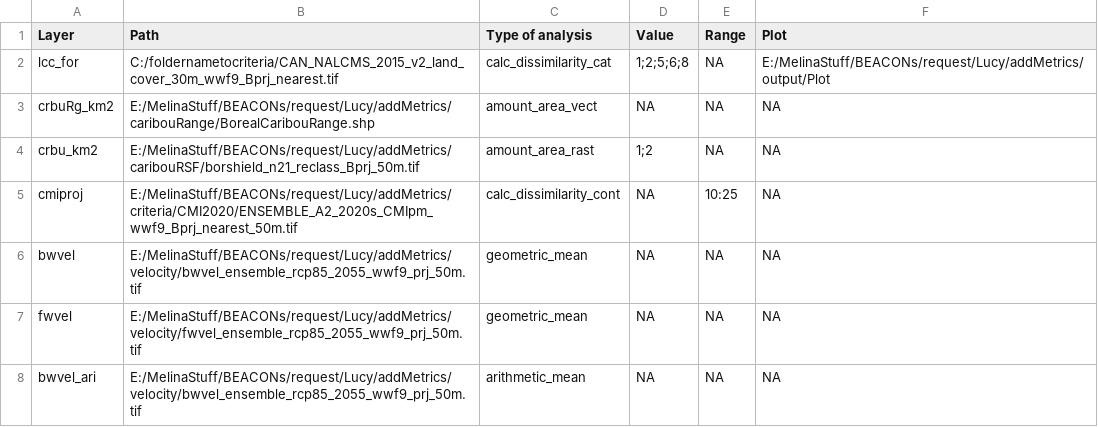
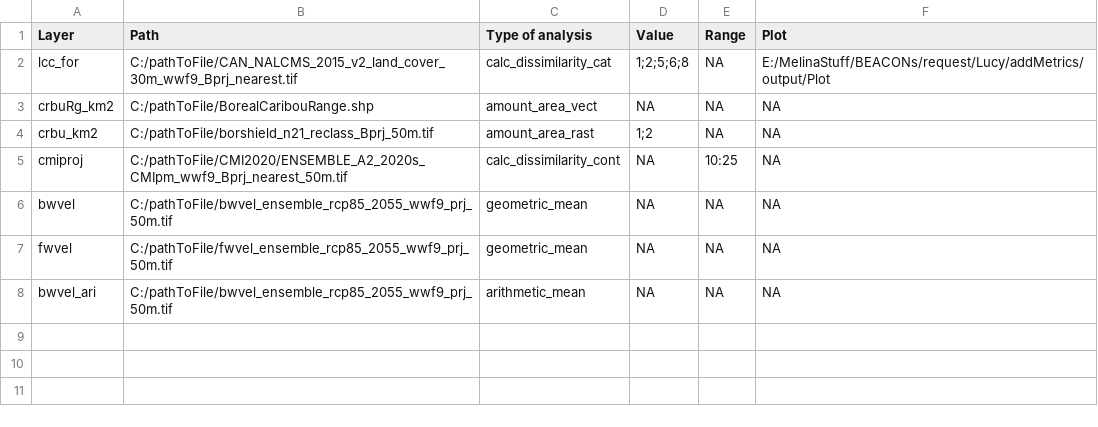
Before and after one commit to beaconsproject/KBA_analysis-GUI, a CSV file: add-ons/inputLayers.csv, drawn as a sheet.

Commit message:
generic path inputLayers.csv

```diff
--- a/add-ons/inputLayers.csv
+++ b/add-ons/inputLayers.csv
@@ -1,8 +1,8 @@
 Layer,Path,Type of analysis,Value,Range,Plot
-lcc_for,C:/foldernametocriteria/CAN_NALCMS_2015_v2_land_cover_30m_wwf9_Bprj_nearest.tif,calc_dissimilarity_cat,1;2;5;6;8,NA,E:/MelinaStuff/BEACONs/request/Lucy/addMetrics/output/Plot
-crbuRg_km2,E:/MelinaStuff/BEACONs/request/Lucy/addMetrics/caribouRange/BorealCaribouRange.shp,amount_area_vect,NA,NA,NA
-crbu_km2,E:/MelinaStuff/BEACONs/request/Lucy/addMetrics/caribouRSF/borshield_n21_reclass_Bprj_50m.tif,amount_area_rast,1;2,NA,NA
-cmiproj,E:/MelinaStuff/BEACONs/request/Lucy/addMetrics/criteria/CMI2020/ENSEMBLE_A2_2020s_CMIpm_wwf9_Bprj_nearest_50m.tif,calc_dissimilarity_cont,NA,10:25,NA
-bwvel,E:/MelinaStuff/BEACONs/request/Lucy/addMetrics/velocity/bwvel_ensemble_rcp85_2055_wwf9_prj_50m.tif,geometric_mean,NA,NA,NA
-fwvel,E:/MelinaStuff/BEACONs/request/Lucy/addMetrics/velocity/fwvel_ensemble_rcp85_2055_wwf9_prj_50m.tif,geometric_mean,NA,NA,NA
-bwvel_ari,E:/MelinaStuff/BEACONs/request/Lucy/addMetrics/velocity/bwvel_ensemble_rcp85_2055_wwf9_prj_50m.tif,arithmetic_mean,NA,NA,NA
+lcc_for,C:/pathToFile/CAN_NALCMS_2015_v2_land_cover_30m_wwf9_Bprj_nearest.tif,calc_dissimilarity_cat,1;2;5;6;8,NA,E:/MelinaStuff/BEACONs/request/Lucy/addMetrics/output/Plot
+crbuRg_km2,C:/pathToFile/BorealCaribouRange.shp,amount_area_vect,NA,NA,NA
+crbu_km2,C:/pathToFile/borshield_n21_reclass_Bprj_50m.tif,amount_area_rast,1;2,NA,NA
+cmiproj,C:/pathToFile/CMI2020/ENSEMBLE_A2_2020s_CMIpm_wwf9_Bprj_nearest_50m.tif,calc_dissimilarity_cont,NA,10:25,NA
+bwvel,C:/pathToFile/bwvel_ensemble_rcp85_2055_wwf9_prj_50m.tif,geometric_mean,NA,NA,NA
+fwvel,C:/pathToFile/fwvel_ensemble_rcp85_2055_wwf9_prj_50m.tif,geometric_mean,NA,NA,NA
+bwvel_ari,C:/pathToFile/bwvel_ensemble_rcp85_2055_wwf9_prj_50m.tif,arithmetic_mean,NA,NA,NA
```
